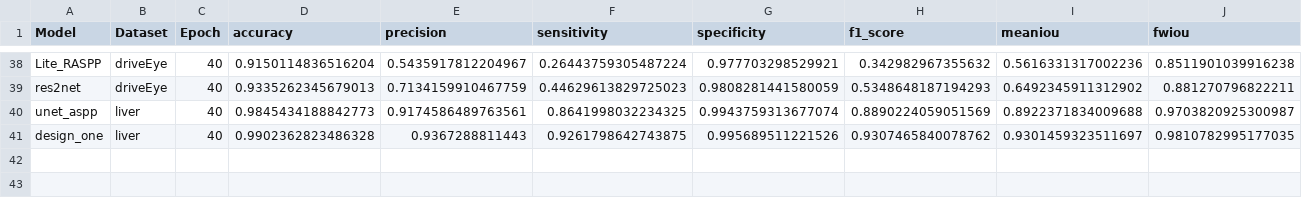
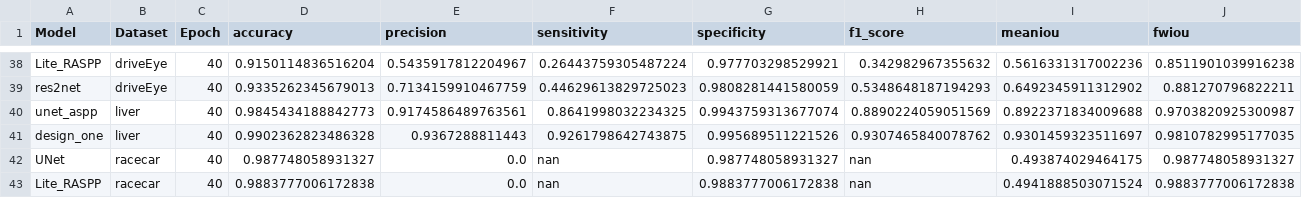
Before and after one commit to lifuguan/CAR-Net, a CSV file: result/overview.csv, drawn as a sheet; only a part is shown, gaps mark what is left out; rows hold the shown columns only; the diff names each change by its address in the sheet, - before the commit and + after, or states it on an @@ line.

```diff
--- a/result/overview.csv
+++ b/result/overview.csv
+row 42: UNet | racecar | 40 | 0.987748058931327 | 0.0 | nan | 0.987748058931327 | nan | 0.493874029464175 | 0.987748058931327
+row 43: Lite_RASPP | racecar | 40 | 0.9883777006172838 | 0.0 | nan | 0.9883777006172838 | nan | 0.4941888503071524 | 0.9883777006172838
```
Also changed, not shown: 7 other files.
